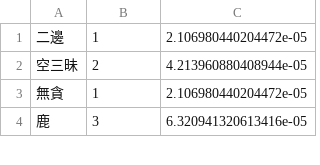
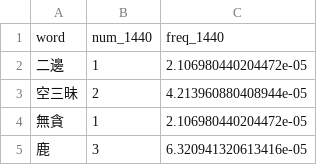
Before and after one commit to tom-newhall/XSC-Analysis, a CSV file: T1440_full_stats.csv, drawn as a sheet; only a part is shown.

```diff
--- a/T1440_full_stats.csv
+++ b/T1440_full_stats.csv
@@ -1 +1,2 @@
+word,num_1440,freq_1440
 二邊,1,2.106980440204472e-05
```
Also changed, not shown: T1421_full_stats.csv, T1425_full_stats.csv, 35 other files.
